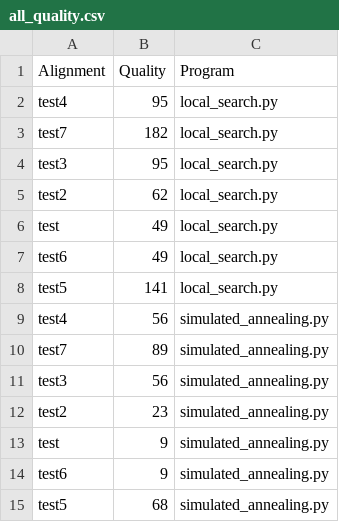
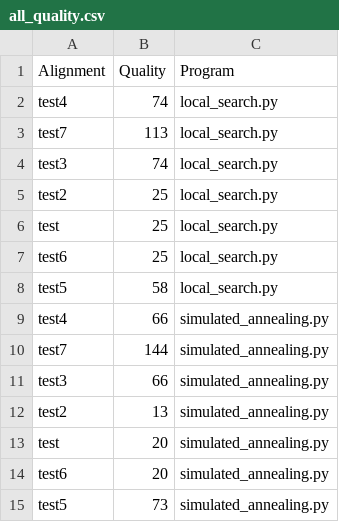
Before and after one commit to Furo-bit/Tesi_pangenome_graph, a CSV file: output/all_quality.csv, drawn as a sheet.

```diff
--- a/output/all_quality.csv
+++ b/output/all_quality.csv
@@ -1,15 +1,15 @@
 Alignment,Quality,Program
-test4,95,local_search.py
-test7,182,local_search.py
-test3,95,local_search.py
-test2,62,local_search.py
-test,49,local_search.py
-test6,49,local_search.py
-test5,141,local_search.py
-test4,56,simulated_annealing.py
-test7,89,simulated_annealing.py
-test3,56,simulated_annealing.py
-test2,23,simulated_annealing.py
-test,9,simulated_annealing.py
-test6,9,simulated_annealing.py
-test5,68,simulated_annealing.py
+test4,74,local_search.py
+test7,113,local_search.py
+test3,74,local_search.py
+test2,25,local_search.py
+test,25,local_search.py
+test6,25,local_search.py
+test5,58,local_search.py
+test4,66,simulated_annealing.py
+test7,144,simulated_annealing.py
+test3,66,simulated_annealing.py
+test2,13,simulated_annealing.py
+test,20,simulated_annealing.py
+test6,20,simulated_annealing.py
+test5,73,simulated_annealing.py
```
Also changed, not shown: 49 other files.
